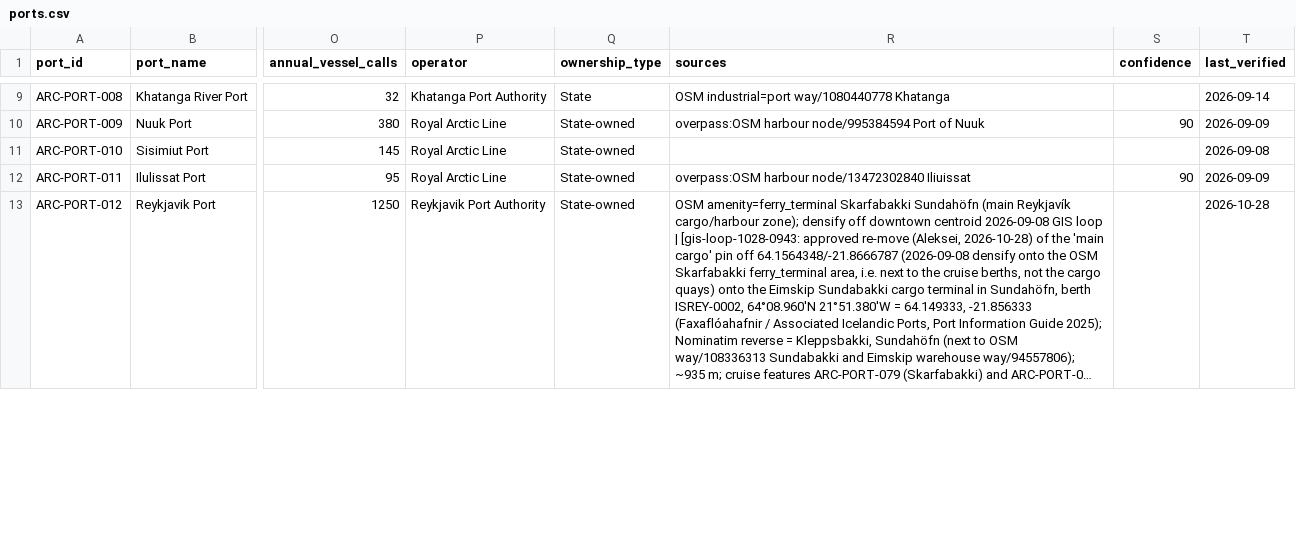
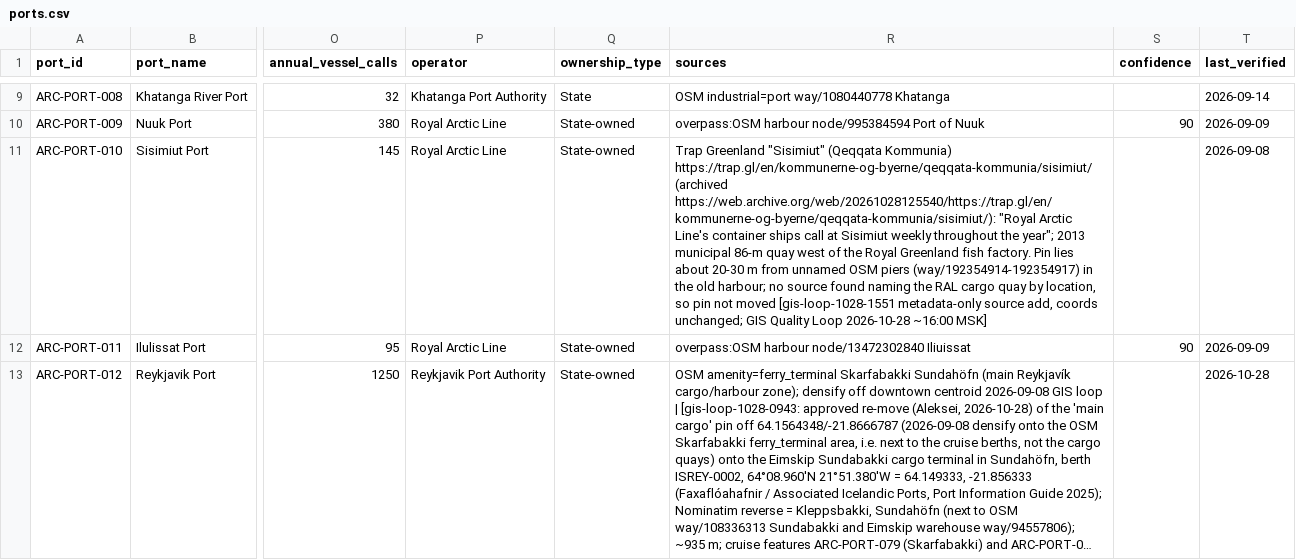
Before and after one commit to International-Arctic/ArcticTradeLanes-Dataset, a CSV file: ports.csv, drawn as a sheet; only a part is shown, gaps mark what is left out; long unchanged cells end in …; the diff names each change by its address in the sheet, - before the commit and + after, or states it on an @@ line.

```diff
--- a/ports.csv
+++ b/ports.csv
-R11 (sources): (empty)
+R11 (sources): Trap Greenland "Sisimiut" (Qeqqata Kommunia) https://trap.gl/en/kommunerne-og-byerne/qeqqata-kommunia/sisimiut/ (archived https://web.archive.org/web/20261028125540/https://trap.gl/en/kommunerne-og-byerne/qeqqata-kommunia/sisimiut/): "Royal Arctic Line's container ships call at Sisimiut weekly throughout the year"; 2013 municipal 86-m quay west of the Royal Greenland fish factory. Pin lies about 20-30 m from unnamed OSM piers (way/192354914-192354917) in the old harbour; no source found naming the RAL cargo quay by location, so pin not moved [gis-loop-1028-1551 metadata-only source add, coords unchanged; GIS Quality Loop 2026-10-28 ~16:00 MSK]
```
Also changed, not shown: data/ports.csv.
